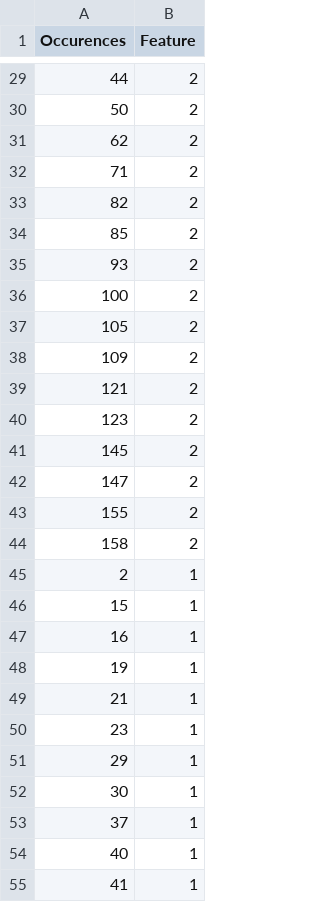
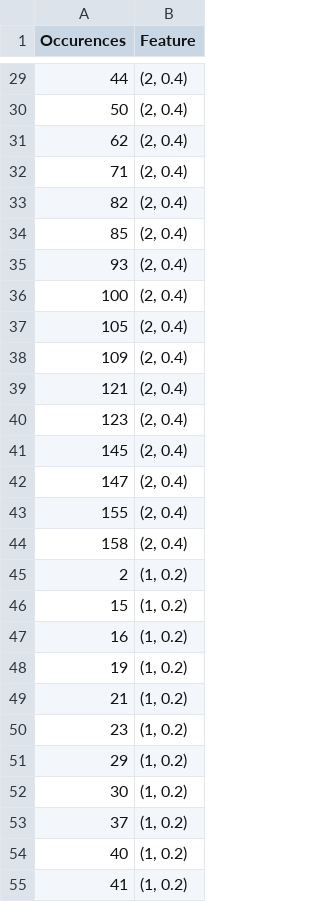
Before and after one commit to torstri/kex-jobb, a CSV file: svm_sfs_table.csv, drawn as a sheet; only a part is shown, gaps mark what is left out; the diff covers the shown part only.

```diff
--- a/svm_sfs_table.csv
+++ b/svm_sfs_table.csv
@@ -29,27 +29,27 @@ Occurences,Feature
-44,2
-50,2
-62,2
-71,2
-82,2
-85,2
-93,2
-100,2
-105,2
-109,2
-121,2
-123,2
-145,2
-147,2
-155,2
-158,2
-2,1
-15,1
-16,1
-19,1
-21,1
-23,1
-29,1
-30,1
-37,1
-40,1
-41,1
+44,"(2, 0.4)"
+50,"(2, 0.4)"
+62,"(2, 0.4)"
+71,"(2, 0.4)"
+82,"(2, 0.4)"
+85,"(2, 0.4)"
+93,"(2, 0.4)"
+100,"(2, 0.4)"
+105,"(2, 0.4)"
+109,"(2, 0.4)"
+121,"(2, 0.4)"
+123,"(2, 0.4)"
+145,"(2, 0.4)"
+147,"(2, 0.4)"
+155,"(2, 0.4)"
+158,"(2, 0.4)"
+2,"(1, 0.2)"
+15,"(1, 0.2)"
+16,"(1, 0.2)"
+19,"(1, 0.2)"
+21,"(1, 0.2)"
+23,"(1, 0.2)"
+29,"(1, 0.2)"
+30,"(1, 0.2)"
+37,"(1, 0.2)"
+40,"(1, 0.2)"
+41,"(1, 0.2)"
```
Also changed, not shown: 143 edited cells elsewhere in this file, 11 other files.
